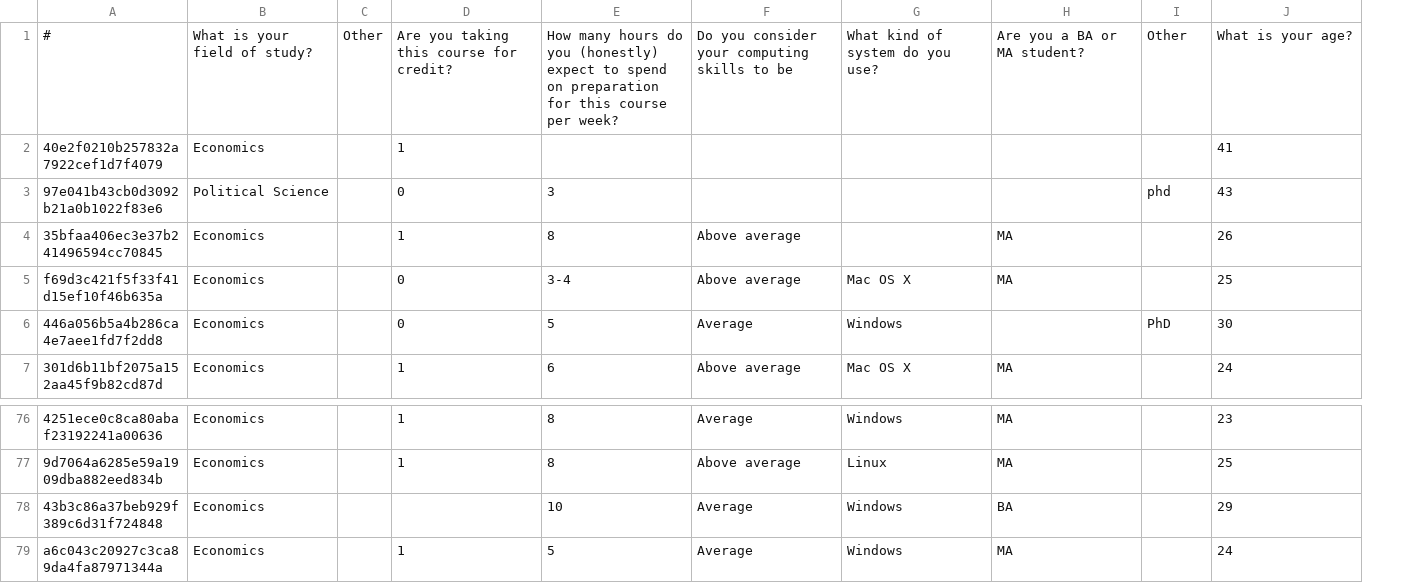
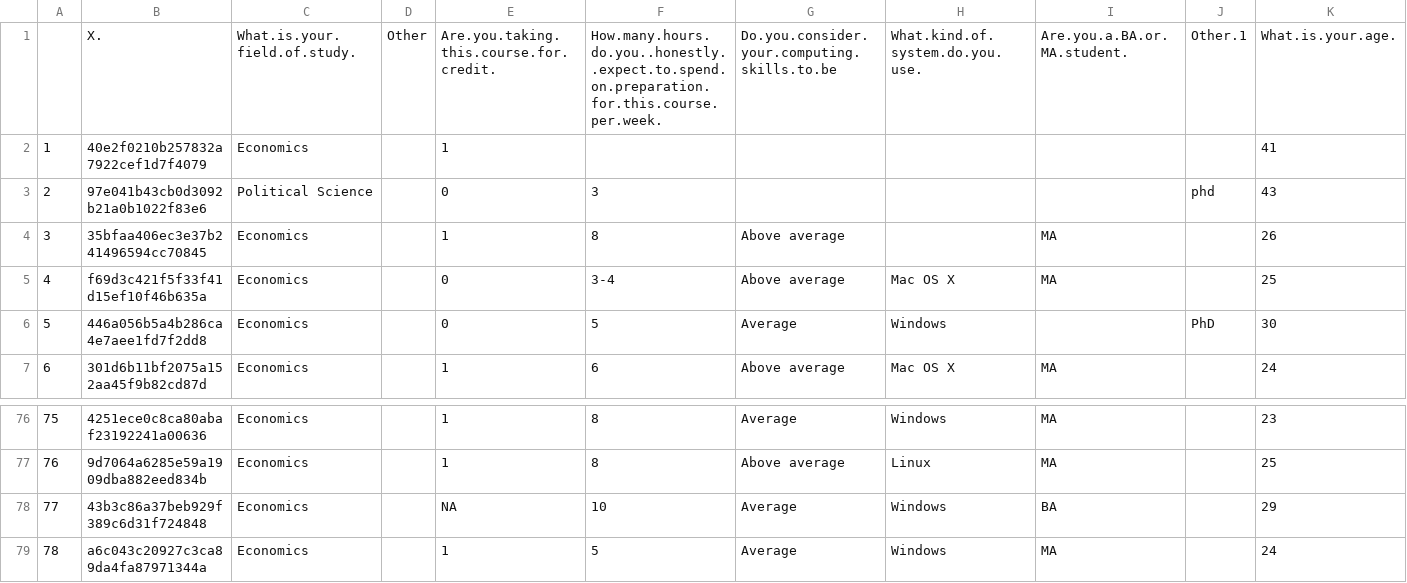
Before and after one commit to sebastianbarfort/sds, a CSV file: data/sds-survey-1.csv, drawn as a sheet; only a part is shown, gaps mark what is left out; removed rows and columns are numbered as before the commit, all else as after; rows hold the shown columns only; the diff names each change by its address in the sheet, - before the commit and + after, or states it on an @@ line.

Commit message:
clean survey 1

```diff
--- a/data/sds-survey-1.csv
+++ b/data/sds-survey-1.csv
+column A, rows 2-7: 1 | 2 | 3 | 4 | 5 | 6; rows 76-79: 75 | 76 | 77 | 78
-row 1: # | What is your field of study? | Other | Are you taking this course for credit? | How many hours do you (honestly) expect to spend on preparation for this course per week? | Do you consider your computing skills to be | What kind of system do you use? | Are you a BA or MA student? | Other | What is your age?
+row 1:  | X. | What.is.your.field.of.study. | Other | Are.you.taking.this.course.for.credit. | How.many.hours.do.you..honestly..expect.to.spend.on.preparation.for.this.course.per.week. | Do.you.consider.your.computing.skills.to.be | What.kind.of.system.do.you.use. | Are.you.a.BA.or.MA.student. | Other.1 | What.is.your.age.
-E78: (empty)
+E78: NA
```
